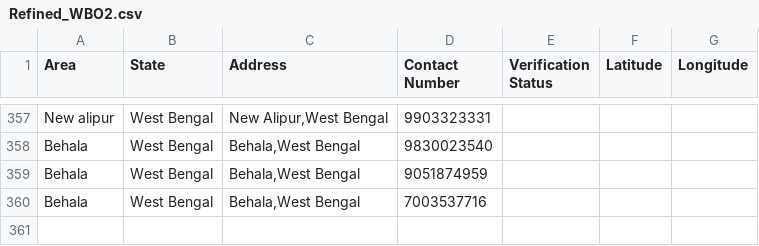
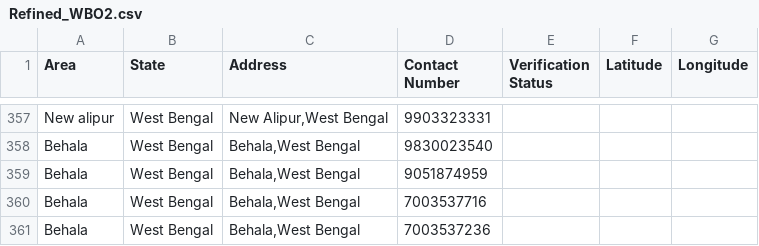
Before and after one commit to Nibs007/OxyCare, a CSV file: Refined_WBO2.csv, drawn as a sheet; only a part is shown, gaps mark what is left out.

Commit message:
Update Refined_WBO2.csv

```diff
--- a/Refined_WBO2.csv
+++ b/Refined_WBO2.csv
@@ -360 +360,2 @@ Behala,West Bengal,"Behala,West Bengal",9051874959,,,
 Behala,West Bengal,"Behala,West Bengal",7003537716,,,
+Behala,West Bengal,"Behala,West Bengal",7003537236,,,
```
